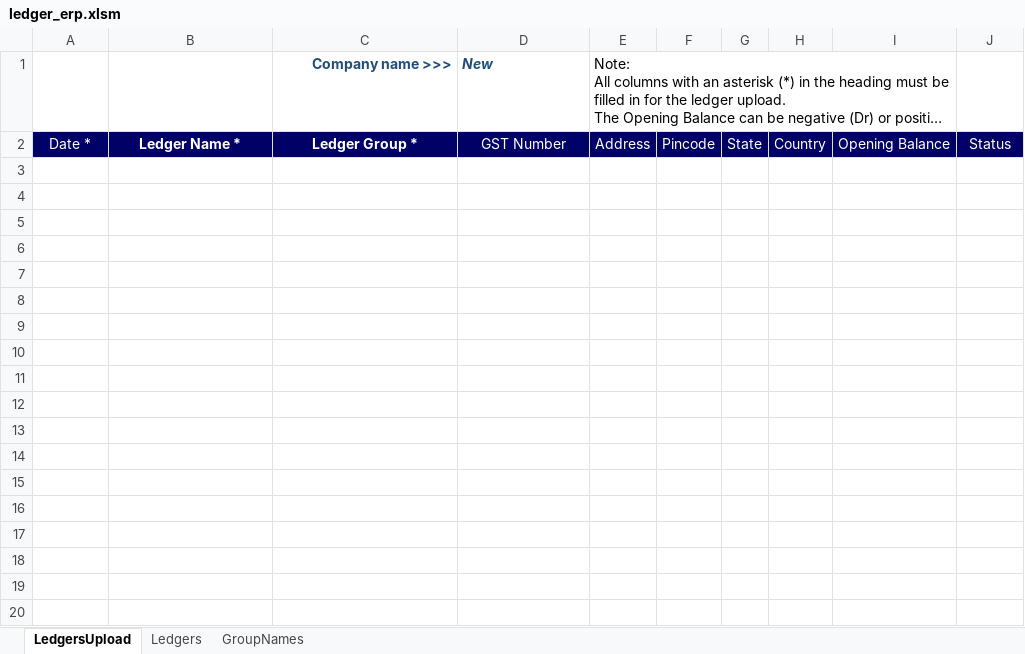
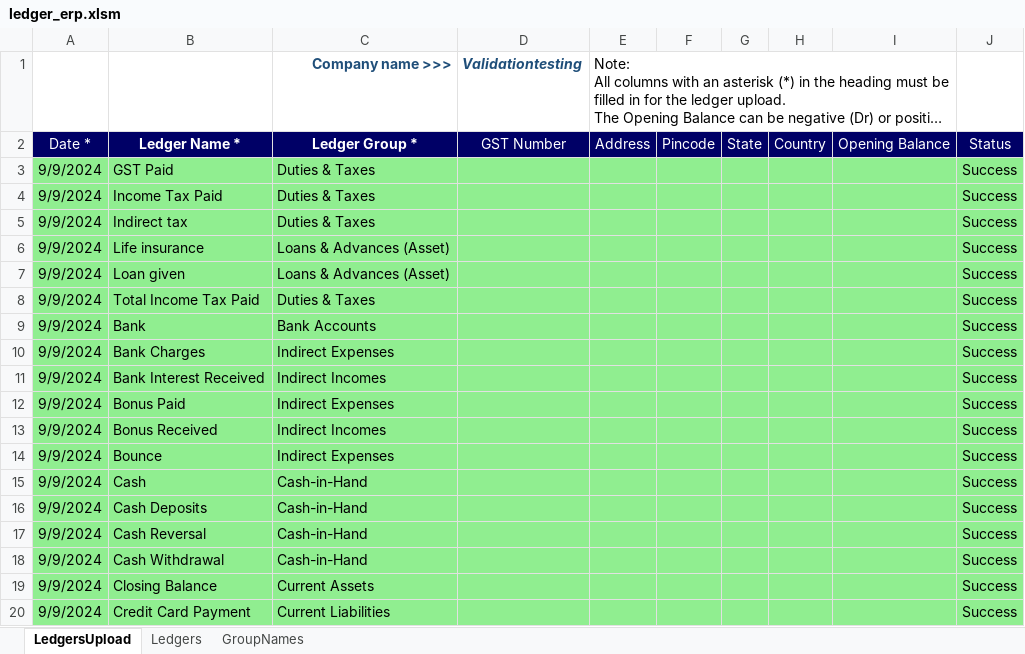
Before and after one commit to Sanchay-T/beta_testers_ca, an Excel workbook: frontend/media/vouchers/tallyprime/ledger_erp.xlsm, sheet LedgersUpload, drawn as a sheet; only a part is shown; long unchanged cells end in …; values as stored, in another font and other column widths than the file's, no borders; charts and pictures not drawn; the diff covers the shown part only; the diff names each change by its address in the sheet, - before the commit and + after, or states it on an @@ line.

```diff
--- a/frontend/media/vouchers/tallyprime/ledger_erp.xlsm (sheet LedgersUpload)
+++ b/frontend/media/vouchers/tallyprime/ledger_erp.xlsm (sheet LedgersUpload)
-D1: New
+D1: Validationtesting
+row 3: 9/9/2024 | GST Paid | Duties & Taxes |  |  |  |  |  |  | Success
+row 4: 9/9/2024 | Income Tax Paid | Duties & Taxes |  |  |  |  |  |  | Success
+row 5: 9/9/2024 | Indirect tax | Duties & Taxes |  |  |  |  |  |  | Success
+row 6: 9/9/2024 | Life insurance | Loans & Advances (Asset) |  |  |  |  |  |  | Success
+row 7: 9/9/2024 | Loan given | Loans & Advances (Asset) |  |  |  |  |  |  | Success
+row 8: 9/9/2024 | Total Income Tax Paid | Duties & Taxes |  |  |  |  |  |  | Success
+row 9: 9/9/2024 | Bank | Bank Accounts |  |  |  |  |  |  | Success
+row 10: 9/9/2024 | Bank Charges | Indirect Expenses |  |  |  |  |  |  | Success
+row 11: 9/9/2024 | Bank Interest Received | Indirect Incomes |  |  |  |  |  |  | Success
+row 12: 9/9/2024 | Bonus Paid | Indirect Expenses |  |  |  |  |  |  | Success
+row 13: 9/9/2024 | Bonus Received | Indirect Incomes |  |  |  |  |  |  | Success
+row 14: 9/9/2024 | Bounce | Indirect Expenses |  |  |  |  |  |  | Success
+row 15: 9/9/2024 | Cash | Cash-in-Hand |  |  |  |  |  |  | Success
+row 16: 9/9/2024 | Cash Deposits | Cash-in-Hand |  |  |  |  |  |  | Success
+row 17: 9/9/2024 | Cash Reversal | Cash-in-Hand |  |  |  |  |  |  | Success
+row 18: 9/9/2024 | Cash Withdrawal | Cash-in-Hand |  |  |  |  |  |  | Success
+row 19: 9/9/2024 | Closing Balance | Current Assets |  |  |  |  |  |  | Success
+row 20: 9/9/2024 | Credit Card Payment | Current Liabilities |  |  |  |  |  |  | Success
```
Also changed, not shown: 35 added rows elsewhere in this sheet, sheet Ledgers, charts or pictures, frontend/media/vouchers/tallyprime/ledger_prime.xlsm, frontend/media/vouchers/tallyprime/purchase.xlsm, 8 other files.
